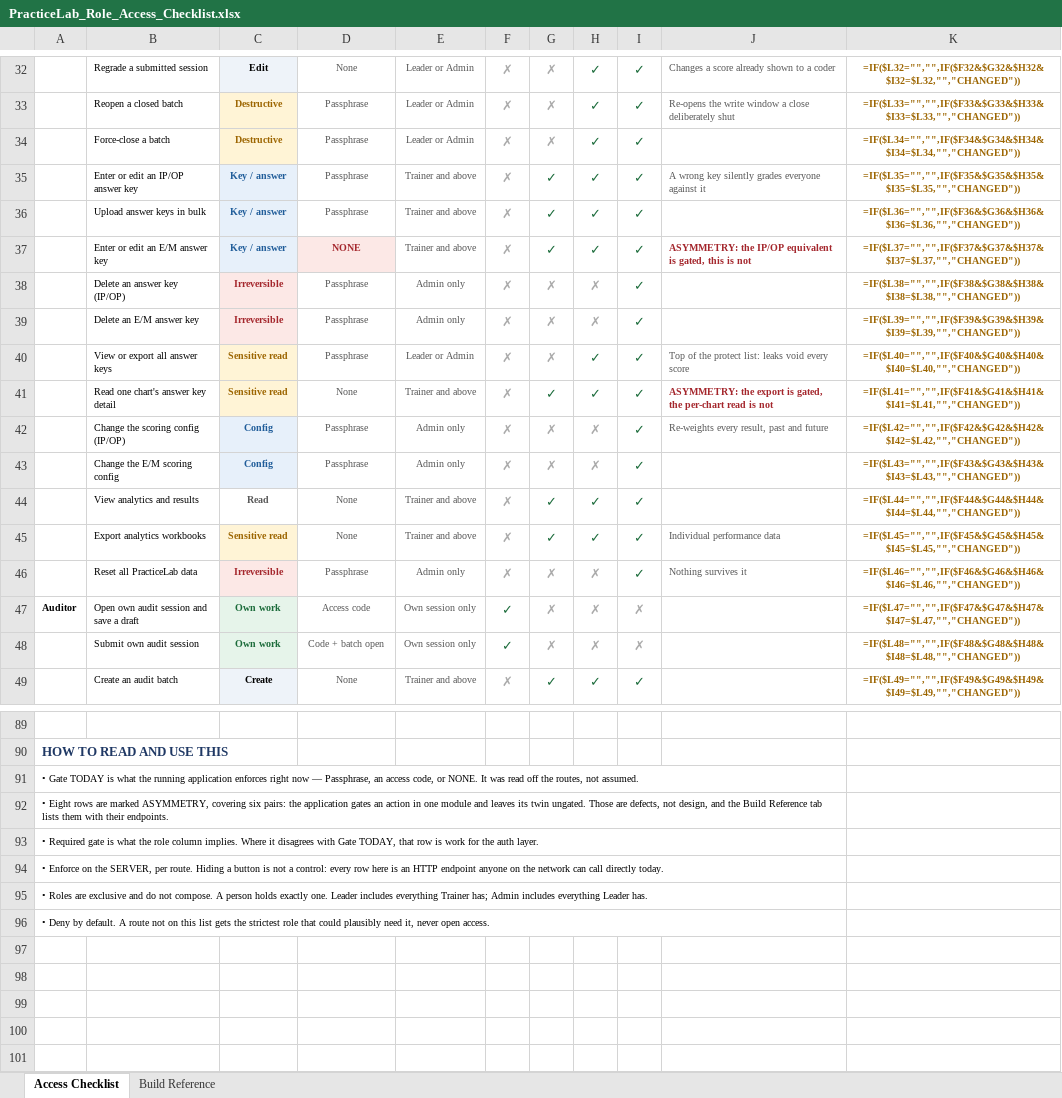
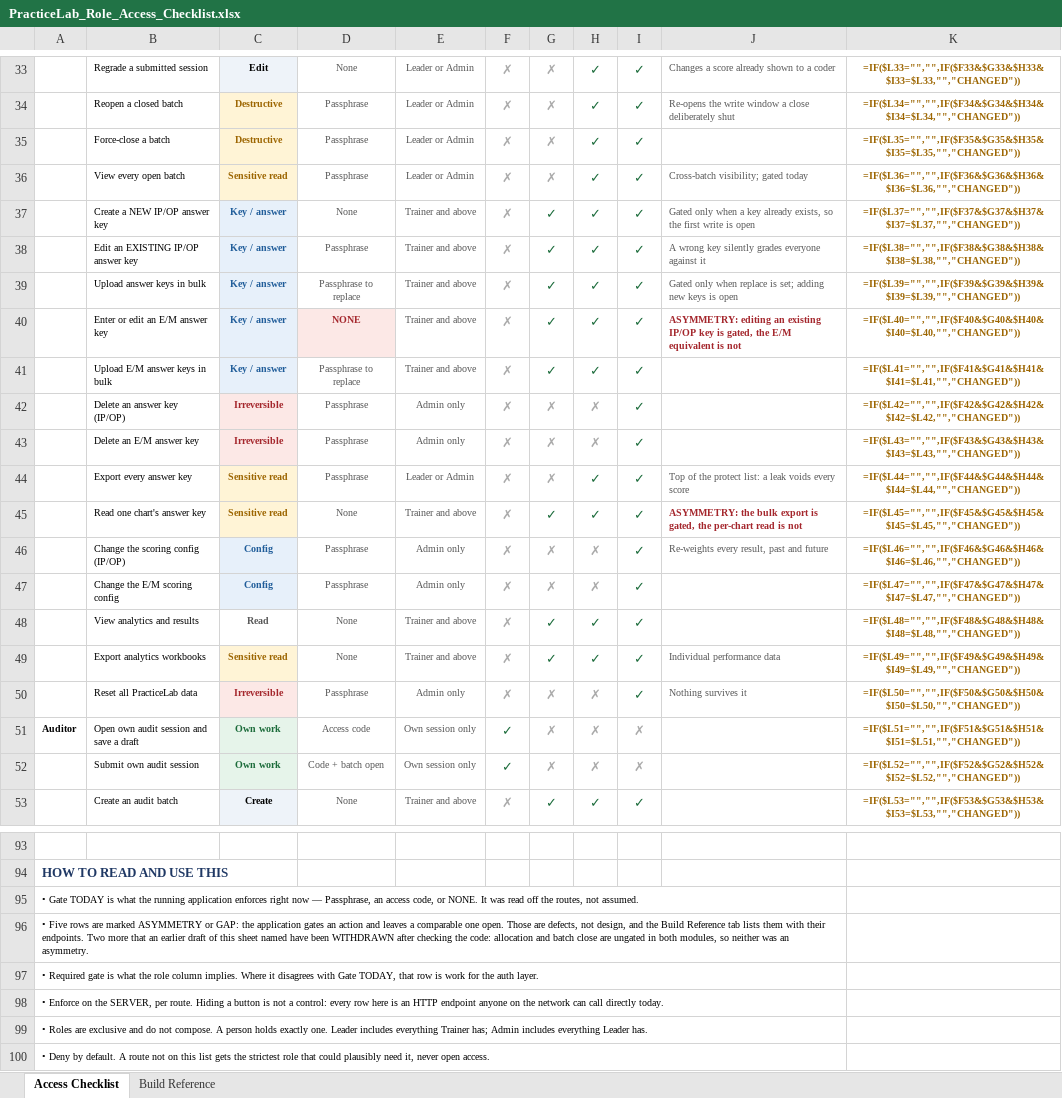
Before and after one commit to codingbuddy17-jpg/PracticeLab, an Excel workbook: docs/PracticeLab_Role_Access_Checklist.xlsx, sheet Access Checklist, drawn as a sheet; only a part is shown, gaps mark what is left out; values as stored, in another font and other column widths than the file's, no borders; formulas without a stored value are shown as written; conditional formats not drawn; addresses are those after the commit; the diff covers the shown part only; the diff names each change by its address in the sheet, - before the commit and + after, or states it on an @@ line.

```diff
--- a/docs/PracticeLab_Role_Access_Checklist.xlsx (sheet Access Checklist)
+++ b/docs/PracticeLab_Role_Access_Checklist.xlsx (sheet Access Checklist)
-K33: =IF($L32="","",IF($F32&$G32&$H32&$I32=$L32,"","CHANGED"))
+K33: =IF($L33="","",IF($F33&$G33&$H33&$I33=$L33,"","CHANGED"))
-K34: =IF($L33="","",IF($F33&$G33&$H33&$I33=$L33,"","CHANGED"))
+K34: =IF($L34="","",IF($F34&$G34&$H34&$I34=$L34,"","CHANGED"))
-K35: =IF($L34="","",IF($F34&$G34&$H34&$I34=$L34,"","CHANGED"))
+K35: =IF($L35="","",IF($F35&$G35&$H35&$I35=$L35,"","CHANGED"))
+row 36:  | View every open batch | Sensitive read | Passphrase | Leader or Admin | ✗ | ✗ | ✓ | ✓ | Cross-batch visibility; gated today | =IF($L36="","",IF($F36&$G36&$H36&$I36=$L36,"","CHANGED"))
+row 37:  | Create a NEW IP/OP answer key | Key / answer | None | Trainer and above | ✗ | ✓ | ✓ | ✓ | Gated only when a key already exists, so the first write is open | =IF($L37="","",IF($F37&$G37&$H37&$I37=$L37,"","CHANGED"))
-B38: Enter or edit an IP/OP answer key
+B38: Edit an EXISTING IP/OP answer key
-K38: =IF($L35="","",IF($F35&$G35&$H35&$I35=$L35,"","CHANGED"))
+K38: =IF($L38="","",IF($F38&$G38&$H38&$I38=$L38,"","CHANGED"))
-D39: Passphrase
+D39: Passphrase to replace
-J39: (empty)
+J39: Gated only when replace is set; adding new keys is open
-K39: =IF($L36="","",IF($F36&$G36&$H36&$I36=$L36,"","CHANGED"))
+K39: =IF($L39="","",IF($F39&$G39&$H39&$I39=$L39,"","CHANGED"))
-J40: ASYMMETRY: the IP/OP equivalent is gated, this is not
+J40: ASYMMETRY: editing an existing IP/OP key is gated, the E/M equivalent is not
-K40: =IF($L37="","",IF($F37&$G37&$H37&$I37=$L37,"","CHANGED"))
+K40: =IF($L40="","",IF($F40&$G40&$H40&$I40=$L40,"","CHANGED"))
+row 41:  | Upload E/M answer keys in bulk | Key / answer | Passphrase to replace | Trainer and above | ✗ | ✓ | ✓ | ✓ |  | =IF($L41="","",IF($F41&$G41&$H41&$I41=$L41,"","CHANGED"))
-K42: =IF($L38="","",IF($F38&$G38&$H38&$I38=$L38,"","CHANGED"))
+K42: =IF($L42="","",IF($F42&$G42&$H42&$I42=$L42,"","CHANGED"))
-K43: =IF($L39="","",IF($F39&$G39&$H39&$I39=$L39,"","CHANGED"))
+K43: =IF($L43="","",IF($F43&$G43&$H43&$I43=$L43,"","CHANGED"))
-B44: View or export all answer keys
+B44: Export every answer key
-J44: …protect list: leaks void every score
+J44: …protect list: a leak voids every score
-K44: =IF($L40="","",IF($F40&$G40&$H40&$I40=$L40,"","CHANGED"))
+K44: =IF($L44="","",IF($F44&$G44&$H44&$I44=$L44,"","CHANGED"))
-B45: Read one chart's answer key detail
+B45: Read one chart's answer key
-J45: ASYMMETRY: the export is…
+J45: ASYMMETRY: the bulk export is…
-K45: =IF($L41="","",IF($F41&$G41&$H41&$I41=$L41,"","CHANGED"))
+K45: =IF($L45="","",IF($F45&$G45&$H45&$I45=$L45,"","CHANGED"))
-K46: =IF($L42="","",IF($F42&$G42&$H42&$I42=$L42,"","CHANGED"))
+K46: =IF($L46="","",IF($F46&$G46&$H46&$I46=$L46,"","CHANGED"))
-K47: =IF($L43="","",IF($F43&$G43&$H43&$I43=$L43,"","CHANGED"))
+K47: =IF($L47="","",IF($F47&$G47&$H47&$I47=$L47,"","CHANGED"))
-K48: =IF($L44="","",IF($F44&$G44&$H44&$I44=$L44,"","CHANGED"))
+K48: =IF($L48="","",IF($F48&$G48&$H48&$I48=$L48,"","CHANGED"))
-K49: =IF($L45="","",IF($F45&$G45&$H45&$I45=$L45,"","CHANGED"))
+K49: =IF($L49="","",IF($F49&$G49&$H49&$I49=$L49,"","CHANGED"))
-K50: =IF($L46="","",IF($F46&$G46&$H46&$I46=$L46,"","CHANGED"))
+K50: =IF($L50="","",IF($F50&$G50&$H50&$I50=$L50,"","CHANGED"))
-K51: =IF($L47="","",IF($F47&$G47&$H47&$I47=$L47,"","CHANGED"))
+K51: =IF($L51="","",IF($F51&$G51&$H51&$I51=$L51,"","CHANGED"))
-K52: =IF($L48="","",IF($F48&$G48&$H48&$I48=$L48,"","CHANGED"))
+K52: =IF($L52="","",IF($F52&$G52&$H52&$I52=$L52,"","CHANGED"))
-K53: =IF($L49="","",IF($F49&$G49&$H49&$I49=$L49,"","CHANGED"))
+K53: =IF($L53="","",IF($F53&$G53&$H53&$I53=$L53,"","CHANGED"))
-A96: • Eight rows are marked ASYMMETRY, covering six pairs: the application gates an action in one module and leaves its twin ungated. Those are defects, not design, and the Build Reference tab lists them with their endpoints.
+A96: • Five rows are marked ASYMMETRY or GAP: the application gates an action and leaves a comparable one open. Those are defects, not design, and the Build Reference tab lists them with their endpoints. Two more that an earlier draft of this sheet named have been WITHDRAWN after checking the code: allocation and batch close are ungated in both modules, so neither was an asymmetry.
```
Also changed, not shown: 2 added rows, 1 removed row, 78 edited cells and cell formats elsewhere in this sheet, sheet Build Reference, hidden cells, 2 other files.
